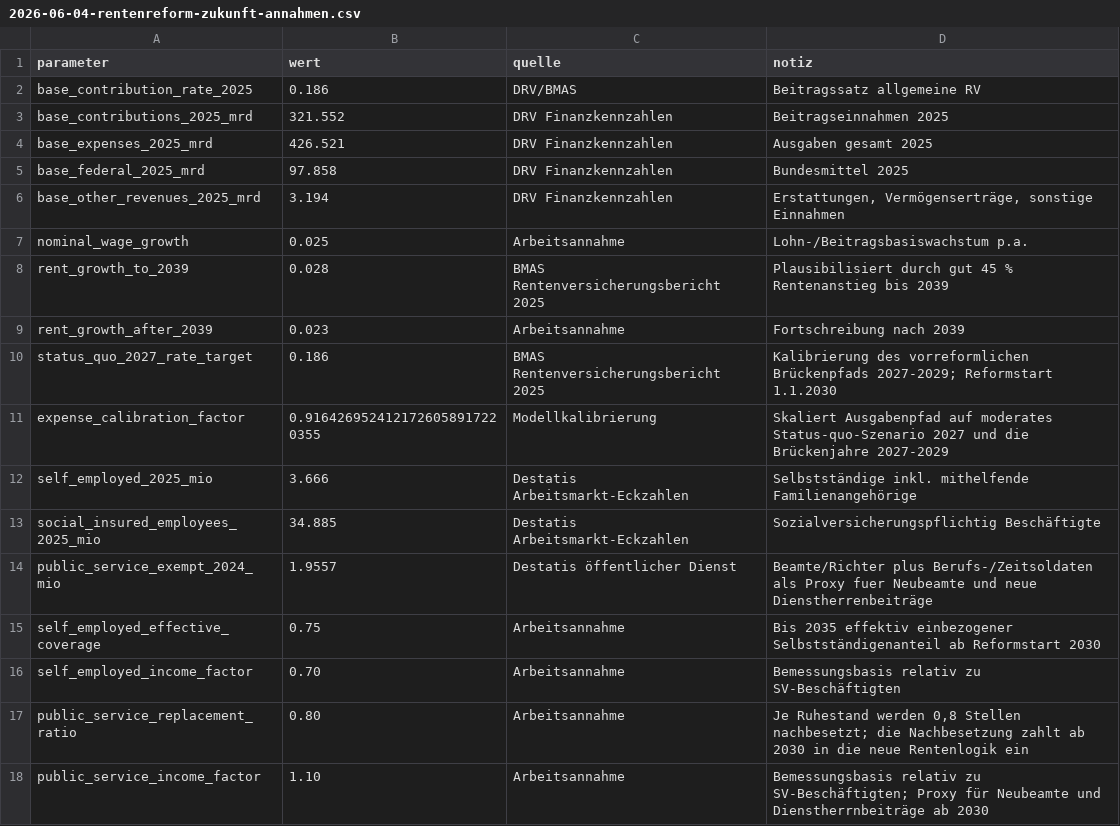
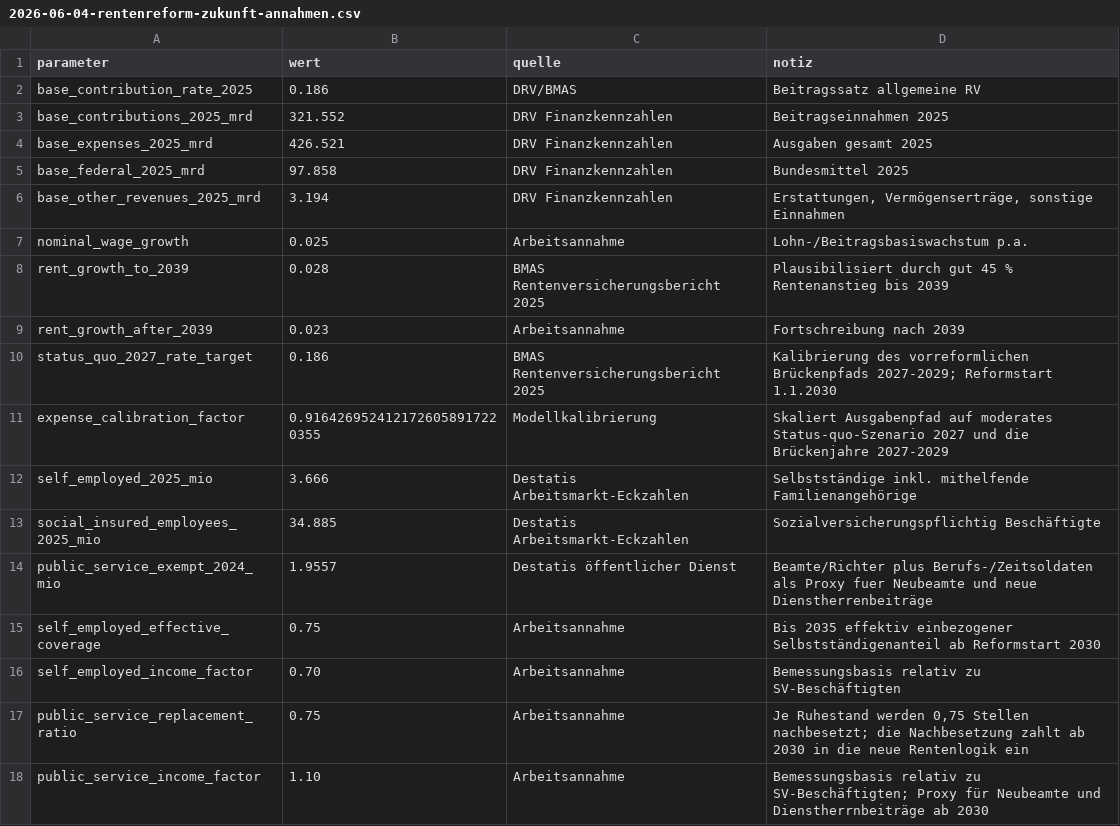
Before and after one commit to frankherchet/agenda2030, a CSV file: analysen/daten/2026-06-04-rentenreform-zukunft-annahmen.csv, drawn as a sheet.

```diff
--- a/analysen/daten/2026-06-04-rentenreform-zukunft-annahmen.csv
+++ b/analysen/daten/2026-06-04-rentenreform-zukunft-annahmen.csv
@@ -16,3 +16,3 @@ self_employed_effective_coverage,0.75,Arbeitsannahme,Bis 2035 effektiv einbezoge
 self_employed_income_factor,0.70,Arbeitsannahme,Bemessungsbasis relativ zu SV-Beschäftigten
-public_service_replacement_ratio,0.80,Arbeitsannahme,"Je Ruhestand werden 0,8 Stellen nachbesetzt; die Nachbesetzung zahlt ab 2030 in die neue Rentenlogik ein"
+public_service_replacement_ratio,0.75,Arbeitsannahme,"Je Ruhestand werden 0,75 Stellen nachbesetzt; die Nachbesetzung zahlt ab 2030 in die neue Rentenlogik ein"
 public_service_income_factor,1.10,Arbeitsannahme,Bemessungsbasis relativ zu SV-Beschäftigten; Proxy für Neubeamte und Dienstherrnbeiträge ab 2030
```
Also changed, not shown: analysen/daten/2026-06-04-rentenreform-zukunft-modell.csv, analysen/daten/2026-06-05-rentenreform-rentenalter-kapital.csv, 12 other files.
